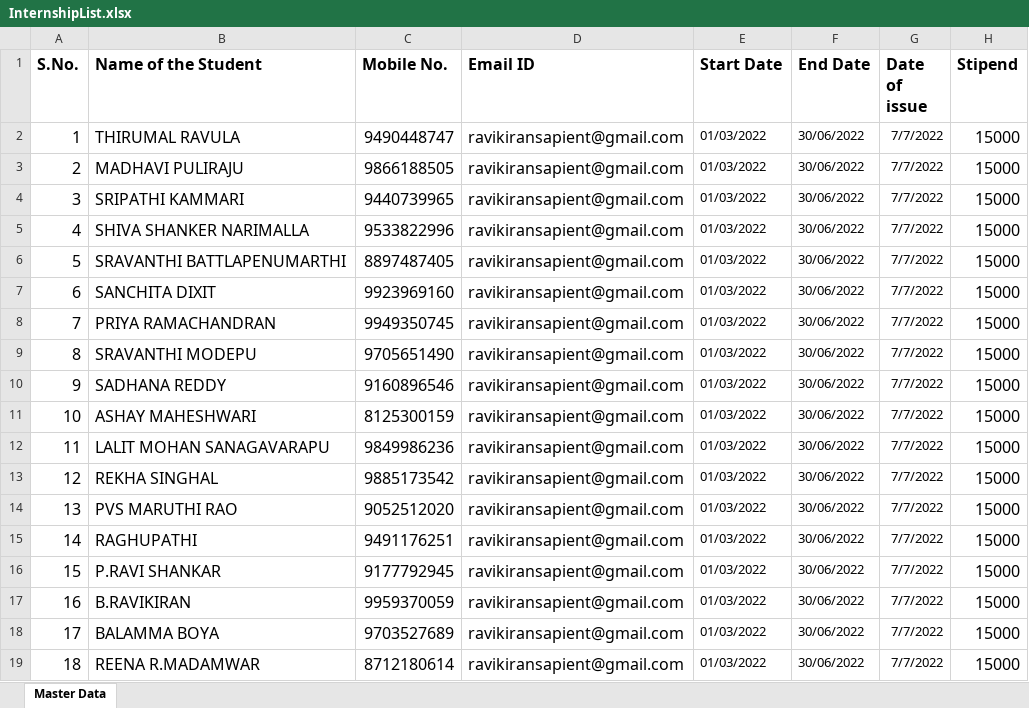
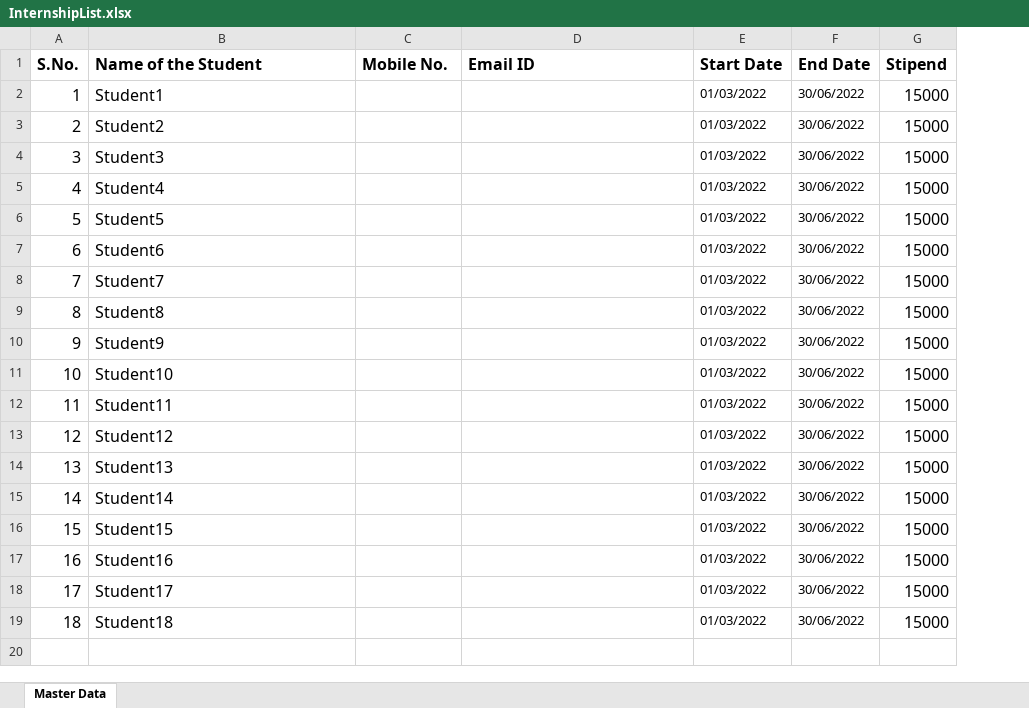
Before and after one commit to ravikiranrpa/OfferLetters, an Excel workbook: InternshipList.xlsx, sheet Master Data, drawn as a sheet; values as stored, in another font and other column widths than the file's, no borders; the diff names each change by its address in the sheet, - before the commit and + after, or states it on an @@ line.

```diff
--- a/InternshipList.xlsx (sheet Master Data)
+++ b/InternshipList.xlsx (sheet Master Data)
-column G (Date of issue), rows 2-19: all 7/7/2022
-B2 (Name of the Student): THIRUMAL RAVULA
+B2 (Name of the Student): Student1
-C2 (Mobile No.): 9490448747
+C2 (Mobile No.): (empty)
-D2:D19 (Email ID): ravikiransapient@gmail.com
+D2:D19 (Email ID): (empty)
-B3 (Name of the Student): MADHAVI PULIRAJU
+B3 (Name of the Student): Student2
-C3 (Mobile No.): 9866188505
+C3 (Mobile No.): (empty)
-B4 (Name of the Student): SRIPATHI KAMMARI
+B4 (Name of the Student): Student3
-C4 (Mobile No.): 9440739965
+C4 (Mobile No.): (empty)
-B5 (Name of the Student): SHIVA SHANKER NARIMALLA
+B5 (Name of the Student): Student4
-C5 (Mobile No.): 9533822996
+C5 (Mobile No.): (empty)
-B6 (Name of the Student): SRAVANTHI BATTLAPENUMARTHI
+B6 (Name of the Student): Student5
-C6 (Mobile No.): 8897487405
+C6 (Mobile No.): (empty)
-B7 (Name of the Student): SANCHITA DIXIT
+B7 (Name of the Student): Student6
-C7 (Mobile No.): 9923969160
+C7 (Mobile No.): (empty)
-B8 (Name of the Student): PRIYA RAMACHANDRAN
+B8 (Name of the Student): Student7
-C8 (Mobile No.): 9949350745
+C8 (Mobile No.): (empty)
-B9 (Name of the Student): SRAVANTHI MODEPU
+B9 (Name of the Student): Student8
-C9 (Mobile No.): 9705651490
+C9 (Mobile No.): (empty)
-B10 (Name of the Student): SADHANA REDDY
+B10 (Name of the Student): Student9
-C10 (Mobile No.): 9160896546
+C10 (Mobile No.): (empty)
-B11 (Name of the Student): ASHAY MAHESHWARI
+B11 (Name of the Student): Student10
-C11 (Mobile No.): 8125300159
+C11 (Mobile No.): (empty)
-B12 (Name of the Student): LALIT MOHAN SANAGAVARAPU
+B12 (Name of the Student): Student11
-C12 (Mobile No.): 9849986236
+C12 (Mobile No.): (empty)
-B13 (Name of the Student): REKHA SINGHAL
+B13 (Name of the Student): Student12
-C13 (Mobile No.): 9885173542
+C13 (Mobile No.): (empty)
-B14 (Name of the Student): PVS MARUTHI RAO
+B14 (Name of the Student): Student13
-C14 (Mobile No.): 9052512020
+C14 (Mobile No.): (empty)
-B15 (Name of the Student): RAGHUPATHI
+B15 (Name of the Student): Student14
-C15 (Mobile No.): 9491176251
+C15 (Mobile No.): (empty)
-B16 (Name of the Student): P.RAVI SHANKAR
+B16 (Name of the Student): Student15
-C16 (Mobile No.): 9177792945
+C16 (Mobile No.): (empty)
-B17 (Name of the Student): B.RAVIKIRAN
+B17 (Name of the Student): Student16
-C17 (Mobile No.): 9959370059
+C17 (Mobile No.): (empty)
-B18 (Name of the Student): BALAMMA BOYA
+B18 (Name of the Student): Student17
-C18 (Mobile No.): 9703527689
+C18 (Mobile No.): (empty)
-B19 (Name of the Student): REENA R.MADAMWAR
+B19 (Name of the Student): Student18
-C19 (Mobile No.): 8712180614
+C19 (Mobile No.): (empty)
```
Also changed, not shown: 18 other files.
